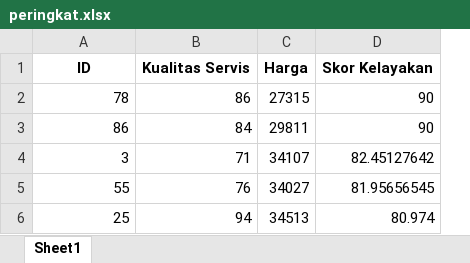
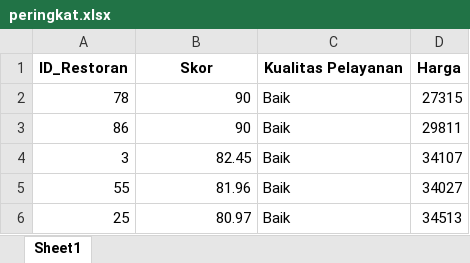
Before and after one commit to DevrinAnggun/Tugas_FuzzyLogic_KecerdasanBuatan, an Excel workbook: peringkat.xlsx, sheet Sheet1, drawn as a sheet; values as stored, in another font and other column widths than the file's, no borders; removed rows and columns are numbered as before the commit, all else as after; the diff names each change by its address in the sheet, - before the commit and + after, or states it on an @@ line.

```diff
--- a/peringkat.xlsx (sheet Sheet1)
+++ b/peringkat.xlsx (sheet Sheet1)
+column C, rows 2-6: all Baik
-column D, rows 2-6: 90 | 90 | 82.45127642 | 81.95656545 | 80.974
-row 1: ID | Kualitas Servis | Harga | Skor Kelayakan
+row 1: ID_Restoran | Skor | Kualitas Pelayanan | Harga
-B2: 86
+B2: 90
-B3: 84
+B3: 90
-B4: 71
+B4: 82.45
-B5: 76
+B5: 81.96
-B6: 94
+B6: 80.97
```
Also changed, not shown: 1 other file.
